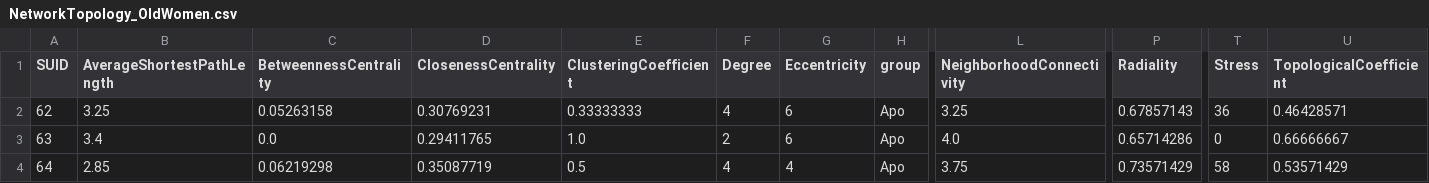
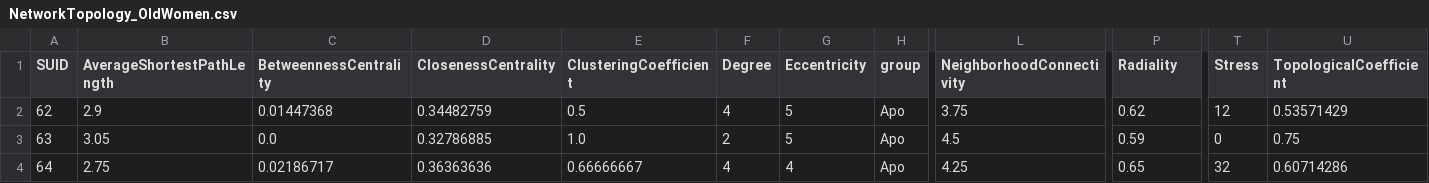
Before and after one commit to Yasmijnb/Git_Research-Practice, a CSV file: Results/NetworkTopology_OldWomen.csv, drawn as a sheet; only a part is shown, gaps mark what is left out; the diff covers the shown part only; the diff names each change by its address in the sheet, - before the commit and + after, or states it on an @@ line.

```diff
--- a/Results/NetworkTopology_OldWomen.csv
+++ b/Results/NetworkTopology_OldWomen.csv
-B2 (AverageShortestPathLength): 3.25
+B2 (AverageShortestPathLength): 2.9
-C2 (BetweennessCentrality): 0.05263158
+C2 (BetweennessCentrality): 0.01447368
-D2 (ClosenessCentrality): 0.30769231
+D2 (ClosenessCentrality): 0.34482759
-E2 (ClusteringCoefficient): 0.33333333
+E2 (ClusteringCoefficient): 0.5
-G2:G3 (Eccentricity): 6
+G2:G3 (Eccentricity): 5
-L2 (NeighborhoodConnectivity): 3.25
+L2 (NeighborhoodConnectivity): 3.75
-P2 (Radiality): 0.67857143
+P2 (Radiality): 0.62
-T2 (Stress): 36
+T2 (Stress): 12
-U2 (TopologicalCoefficient): 0.46428571
+U2 (TopologicalCoefficient): 0.53571429
-B3 (AverageShortestPathLength): 3.4
+B3 (AverageShortestPathLength): 3.05
-D3 (ClosenessCentrality): 0.29411765
+D3 (ClosenessCentrality): 0.32786885
-L3 (NeighborhoodConnectivity): 4.0
+L3 (NeighborhoodConnectivity): 4.5
-P3 (Radiality): 0.65714286
+P3 (Radiality): 0.59
-U3 (TopologicalCoefficient): 0.66666667
+U3 (TopologicalCoefficient): 0.75
-B4 (AverageShortestPathLength): 2.85
+B4 (AverageShortestPathLength): 2.75
-C4 (BetweennessCentrality): 0.06219298
+C4 (BetweennessCentrality): 0.02186717
-D4 (ClosenessCentrality): 0.35087719
+D4 (ClosenessCentrality): 0.36363636
-E4 (ClusteringCoefficient): 0.5
+E4 (ClusteringCoefficient): 0.66666667
-L4 (NeighborhoodConnectivity): 3.75
+L4 (NeighborhoodConnectivity): 4.25
-P4 (Radiality): 0.73571429
+P4 (Radiality): 0.65
-T4 (Stress): 58
+T4 (Stress): 32
-U4 (TopologicalCoefficient): 0.53571429
+U4 (TopologicalCoefficient): 0.60714286
```
Also changed, not shown: 155 edited cells elsewhere in this file, Results/NetworkTopology_Men.csv, Results/NetworkTopology_OldMen.csv, 3 other files.
